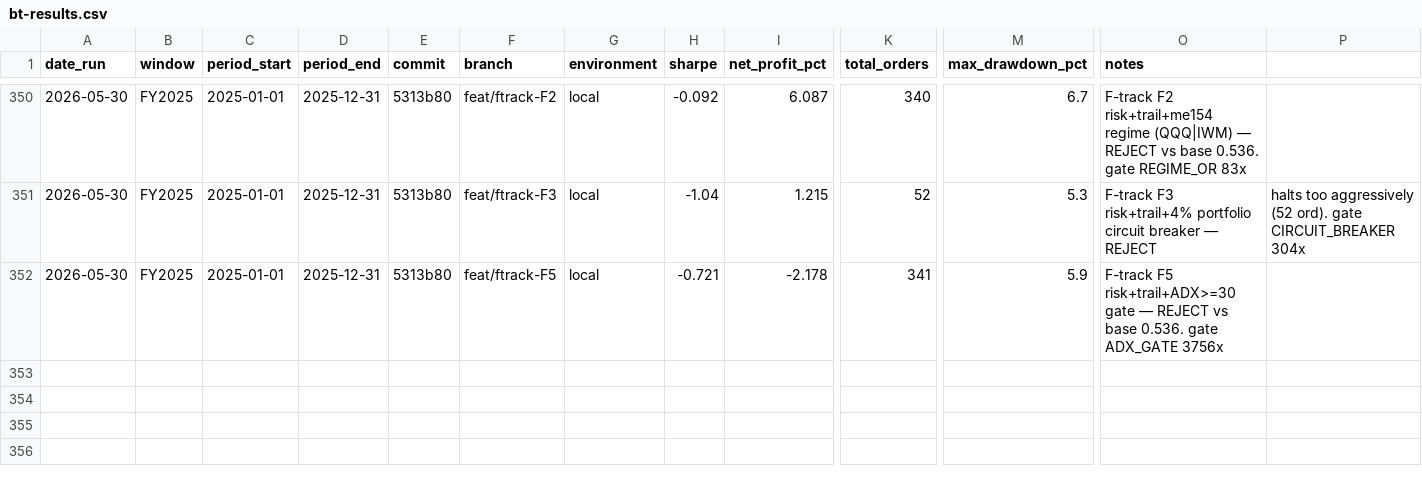
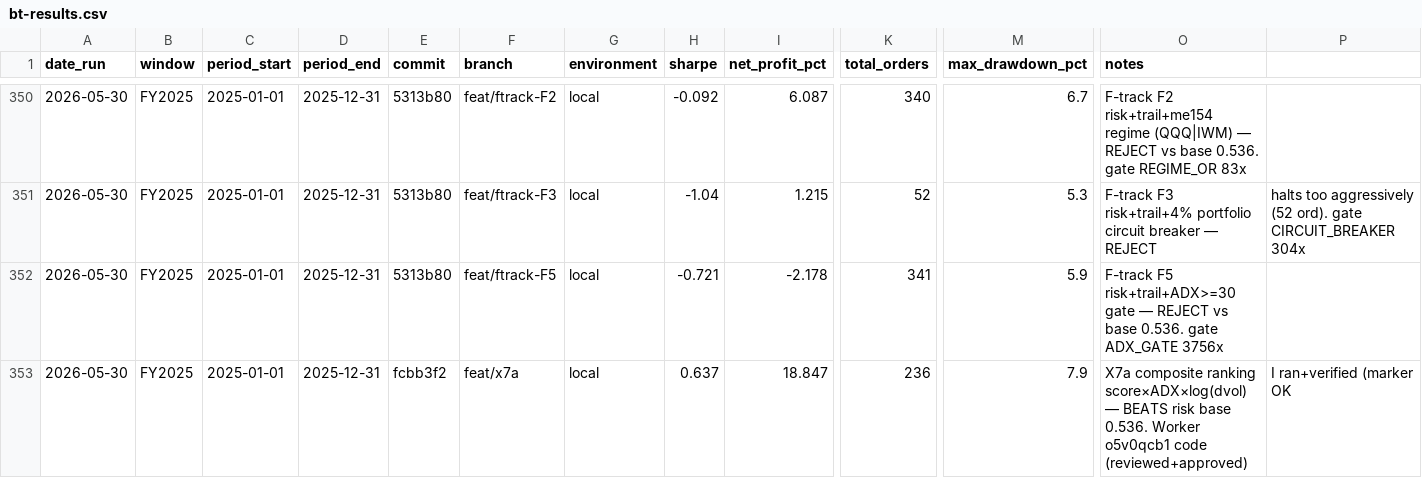
Before and after one commit to FALK-BRAUER/kumo-qc, a CSV file: bt-results.csv, drawn as a sheet; only a part is shown, gaps mark what is left out; rows hold the shown columns only; the diff names each change by its address in the sheet, - before the commit and + after, or states it on an @@ line.

Commit message:
data(results): X7a composite ranking 0.637 — beats risk base (worker-built, verified)

```diff
--- a/bt-results.csv
+++ b/bt-results.csv
+row 353: 2026-05-30 | FY2025 | 2025-01-01 | 2025-12-31 | fcbb3f2 | feat/x7a | local | 0.637 | 18.847 | 236 | 7.9 | X7a composite ranking score×ADX×log(dvol) — BEATS risk base 0.536. Worker o5v0qcb1 code (reviewed+approved) | I ran+verified (marker OK
```
